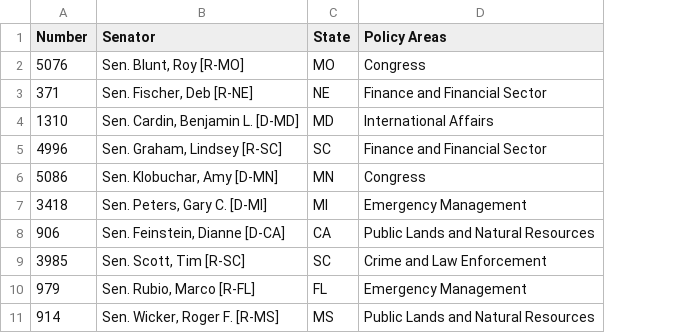
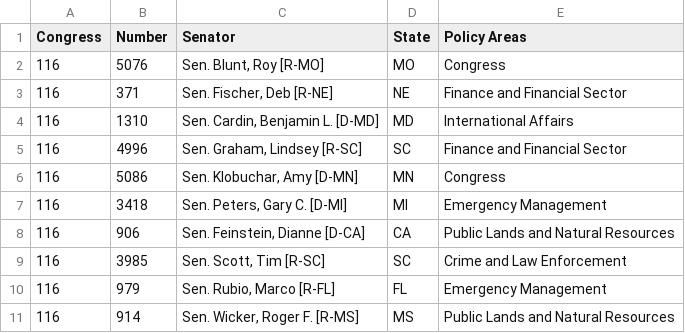
Before and after one commit to mbelanger0/law-subjects, a CSV file: bills_data.csv, drawn as a sheet; only a part is shown; the diff names each change by its address in the sheet, - before the commit and + after, or states it on an @@ line.

Commit message:
Include Congress number in data

```diff
--- a/bills_data.csv
+++ b/bills_data.csv
+column A (Congress), rows 2-11: all 116
```
Also changed, not shown: 2 other files.
